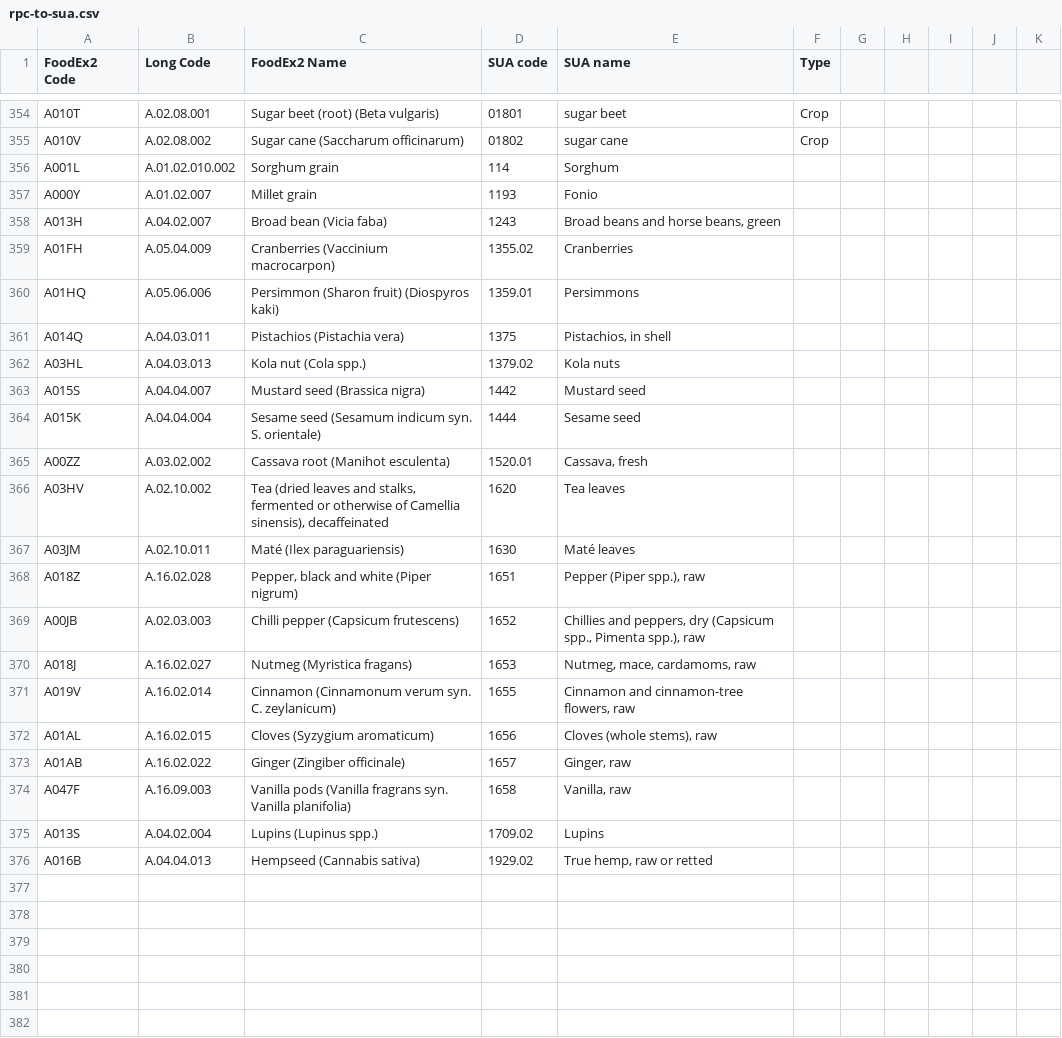
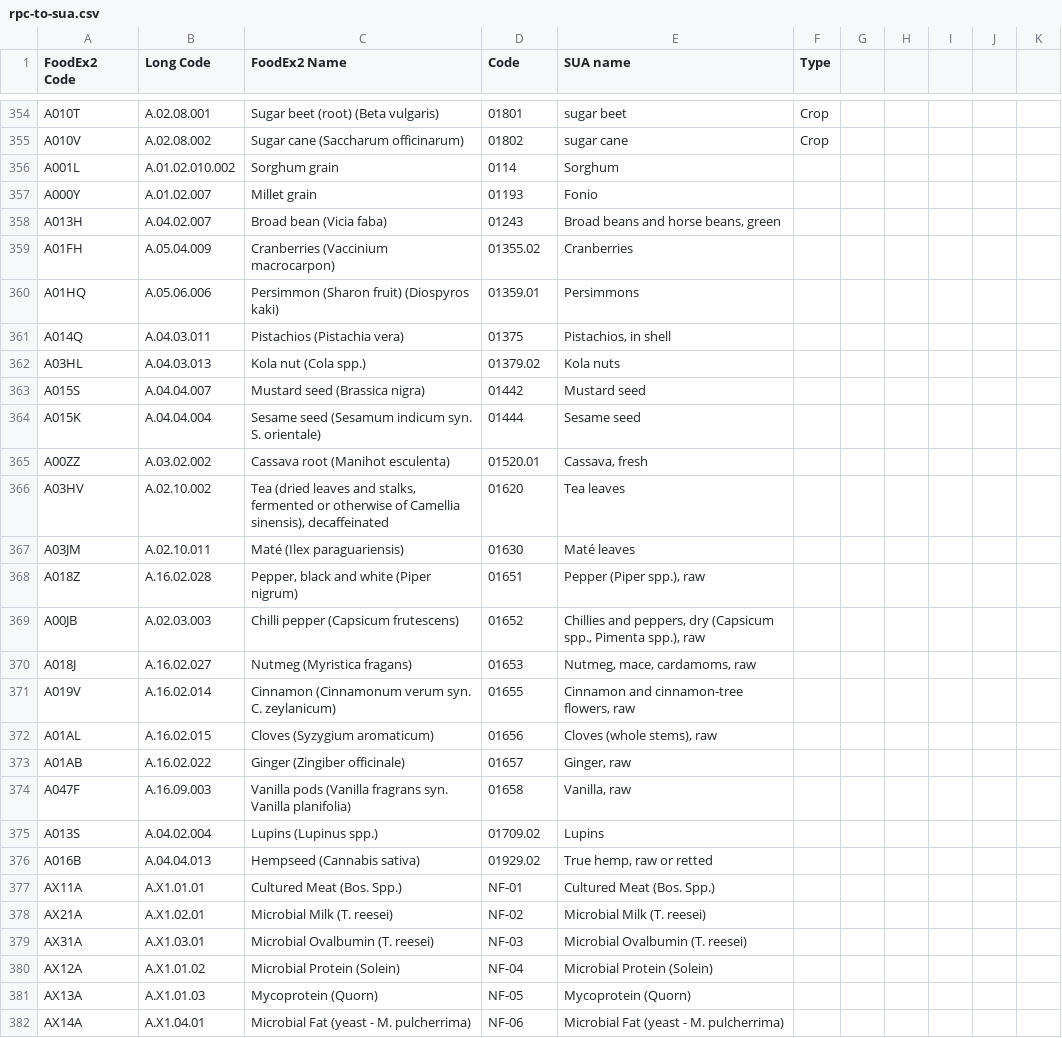
Before and after one commit to SLU-foodsystems/safad, a CSV file: data-preprocessing/rpc-to-sua.csv, drawn as a sheet; only a part is shown, gaps mark what is left out; the diff covers the shown part only.

```diff
--- a/data-preprocessing/rpc-to-sua.csv
+++ b/data-preprocessing/rpc-to-sua.csv
@@ -1 +1 @@
-"FoodEx2 Code","Long Code ","FoodEx2 Name","SUA code","SUA name","Type",,,,,
+"FoodEx2 Code","Long Code ","FoodEx2 Name","Code","SUA name","Type",,,,,
@@ -355,22 +355,28 @@
 "A010V","A.02.08.002","Sugar cane (Saccharum officinarum)","01802","sugar cane","Crop",,,,,
-"A001L","A.01.02.010.002","Sorghum grain",114,"Sorghum",,,,,,
-"A000Y","A.01.02.007","Millet grain",1193,"Fonio",,,,,,
-"A013H","A.04.02.007","Broad bean (Vicia faba)",1243,"Broad beans and horse beans, green",,,,,,
-"A01FH","A.05.04.009","Cranberries (Vaccinium macrocarpon)","1355.02","Cranberries",,,,,,
-"A01HQ","A.05.06.006","Persimmon (Sharon fruit) (Diospyros kaki)","1359.01","Persimmons",,,,,,
-"A014Q","A.04.03.011","Pistachios (Pistachia vera)",1375,"Pistachios, in shell",,,,,,
-"A03HL","A.04.03.013","Kola nut (Cola spp.)","1379.02","Kola nuts",,,,,,
-"A015S","A.04.04.007","Mustard seed (Brassica nigra)",1442,"Mustard seed",,,,,,
-"A015K","A.04.04.004","Sesame seed (Sesamum indicum syn. S. orientale)",1444,"Sesame seed",,,,,,
-"A00ZZ","A.03.02.002","Cassava root (Manihot esculenta)","1520.01","Cassava, fresh",,,,,,
-"A03HV","A.02.10.002","Tea (dried leaves and stalks, fermented or otherwise of Camellia sinensis), decaffeinated",1620,"Tea leaves",,,,,,
-"A03JM","A.02.10.011","Maté (Ilex paraguariensis)",1630,"Maté leaves",,,,,,
-"A018Z","A.16.02.028","Pepper, black and white (Piper nigrum)",1651,"Pepper (Piper spp.), raw",,,,,,
-"A00JB","A.02.03.003","Chilli pepper (Capsicum frutescens)",1652,"Chillies and peppers, dry (Capsicum spp., Pimenta spp.), raw",,,,,,
-"A018J","A.16.02.027","Nutmeg (Myristica fragans)",1653,"Nutmeg, mace, cardamoms, raw",,,,,,
-"A019V","A.16.02.014","Cinnamon (Cinnamonum verum syn. C. zeylanicum)",1655,"Cinnamon and cinnamon-tree flowers, raw",,,,,,
-"A01AL","A.16.02.015","Cloves (Syzygium aromaticum)",1656,"Cloves (whole stems), raw",,,,,,
-"A01AB","A.16.02.022","Ginger (Zingiber officinale)",1657,"Ginger, raw",,,,,,
-"A047F","A.16.09.003","Vanilla pods (Vanilla fragrans syn. Vanilla planifolia)",1658,"Vanilla, raw",,,,,,
-"A013S","A.04.02.004","Lupins (Lupinus spp.)","1709.02","Lupins",,,,,,
-"A016B","A.04.04.013","Hempseed (Cannabis sativa)","1929.02","True hemp, raw or retted",,,,,,
+"A001L","A.01.02.010.002","Sorghum grain","0114","Sorghum",,,,,,
+"A000Y","A.01.02.007","Millet grain","01193","Fonio",,,,,,
+"A013H","A.04.02.007","Broad bean (Vicia faba)","01243","Broad beans and horse beans, green",,,,,,
+"A01FH","A.05.04.009","Cranberries (Vaccinium macrocarpon)","01355.02","Cranberries",,,,,,
+"A01HQ","A.05.06.006","Persimmon (Sharon fruit) (Diospyros kaki)","01359.01","Persimmons",,,,,,
+"A014Q","A.04.03.011","Pistachios (Pistachia vera)","01375","Pistachios, in shell",,,,,,
+"A03HL","A.04.03.013","Kola nut (Cola spp.)","01379.02","Kola nuts",,,,,,
+"A015S","A.04.04.007","Mustard seed (Brassica nigra)","01442","Mustard seed",,,,,,
+"A015K","A.04.04.004","Sesame seed (Sesamum indicum syn. S. orientale)","01444","Sesame seed",,,,,,
+"A00ZZ","A.03.02.002","Cassava root (Manihot esculenta)","01520.01","Cassava, fresh",,,,,,
+"A03HV","A.02.10.002","Tea (dried leaves and stalks, fermented or otherwise of Camellia sinensis), decaffeinated","01620","Tea leaves",,,,,,
+"A03JM","A.02.10.011","Maté (Ilex paraguariensis)","01630","Maté leaves",,,,,,
+"A018Z","A.16.02.028","Pepper, black and white (Piper nigrum)","01651","Pepper (Piper spp.), raw",,,,,,
+"A00JB","A.02.03.003","Chilli pepper (Capsicum frutescens)","01652","Chillies and peppers, dry (Capsicum spp., Pimenta spp.), raw",,,,,,
+"A018J","A.16.02.027","Nutmeg (Myristica fragans)","01653","Nutmeg, mace, cardamoms, raw",,,,,,
+"A019V","A.16.02.014","Cinnamon (Cinnamonum verum syn. C. zeylanicum)","01655","Cinnamon and cinnamon-tree flowers, raw",,,,,,
+"A01AL","A.16.02.015","Cloves (Syzygium aromaticum)","01656","Cloves (whole stems), raw",,,,,,
+"A01AB","A.16.02.022","Ginger (Zingiber officinale)","01657","Ginger, raw",,,,,,
+"A047F","A.16.09.003","Vanilla pods (Vanilla fragrans syn. Vanilla planifolia)","01658","Vanilla, raw",,,,,,
+"A013S","A.04.02.004","Lupins (Lupinus spp.)","01709.02","Lupins",,,,,,
+"A016B","A.04.04.013","Hempseed (Cannabis sativa)","01929.02","True hemp, raw or retted",,,,,,
+"AX11A","A.X1.01.01","Cultured Meat (Bos. Spp.)","NF-01","Cultured Meat (Bos. Spp.)",,,,,,
+"AX21A","A.X1.02.01","Microbial Milk (T. reesei)","NF-02","Microbial Milk (T. reesei)",,,,,,
+"AX31A","A.X1.03.01","Microbial Ovalbumin (T. reesei)","NF-03","Microbial Ovalbumin (T. reesei)",,,,,,
+"AX12A","A.X1.01.02","Microbial Protein (Solein)","NF-04","Microbial Protein (Solein)",,,,,,
+"AX13A","A.X1.01.03","Mycoprotein (Quorn)","NF-05","Mycoprotein (Quorn)",,,,,,
+"AX14A","A.X1.04.01","Microbial Fat (yeast - M. pulcherrima)","NF-06","Microbial Fat (yeast - M. pulcherrima)",,,,,,
```
Also changed, not shown: 57 edited cells elsewhere in this file.
